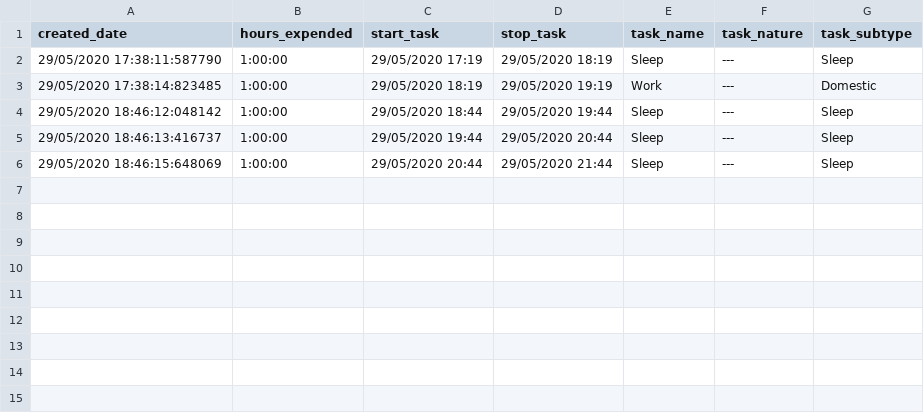
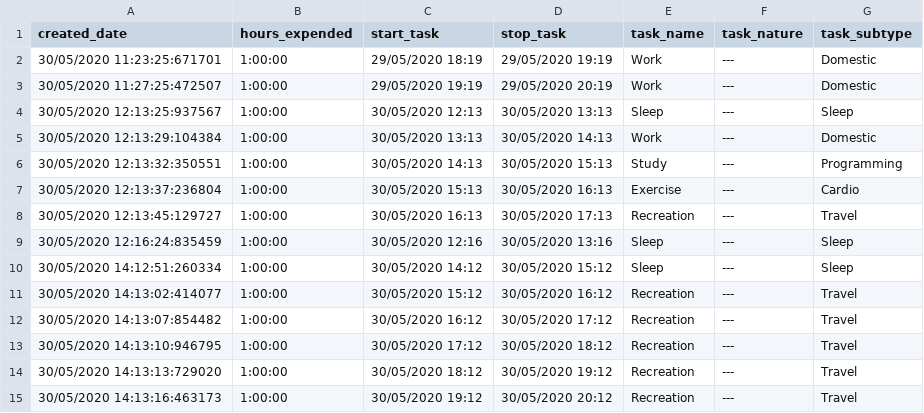
Before and after one commit to waterbuffalo13/micromanage, a CSV file: wms2B/data/gantt.csv, drawn as a sheet.

```diff
--- a/wms2B/data/gantt.csv
+++ b/wms2B/data/gantt.csv
@@ -1,6 +1,15 @@
 created_date,hours_expended,start_task,stop_task,task_name,task_nature,task_subtype
-29/05/2020 17:38:11:587790,1:00:00,29/05/2020 17:19,29/05/2020 18:19,Sleep,---,Sleep
-29/05/2020 17:38:14:823485,1:00:00,29/05/2020 18:19,29/05/2020 19:19,Work,---,Domestic
-29/05/2020 18:46:12:048142,1:00:00,29/05/2020 18:44,29/05/2020 19:44,Sleep,---,Sleep
-29/05/2020 18:46:13:416737,1:00:00,29/05/2020 19:44,29/05/2020 20:44,Sleep,---,Sleep
-29/05/2020 18:46:15:648069,1:00:00,29/05/2020 20:44,29/05/2020 21:44,Sleep,---,Sleep
+30/05/2020 11:23:25:671701,1:00:00,29/05/2020 18:19,29/05/2020 19:19,Work,---,Domestic
+30/05/2020 11:27:25:472507,1:00:00,29/05/2020 19:19,29/05/2020 20:19,Work,---,Domestic
+30/05/2020 12:13:25:937567,1:00:00,30/05/2020 12:13,30/05/2020 13:13,Sleep,---,Sleep
+30/05/2020 12:13:29:104384,1:00:00,30/05/2020 13:13,30/05/2020 14:13,Work,---,Domestic
+30/05/2020 12:13:32:350551,1:00:00,30/05/2020 14:13,30/05/2020 15:13,Study,---,Programming
+30/05/2020 12:13:37:236804,1:00:00,30/05/2020 15:13,30/05/2020 16:13,Exercise,---,Cardio
+30/05/2020 12:13:45:129727,1:00:00,30/05/2020 16:13,30/05/2020 17:13,Recreation,---,Travel
+30/05/2020 12:16:24:835459,1:00:00,30/05/2020 12:16,30/05/2020 13:16,Sleep,---,Sleep
+30/05/2020 14:12:51:260334,1:00:00,30/05/2020 14:12,30/05/2020 15:12,Sleep,---,Sleep
+30/05/2020 14:13:02:414077,1:00:00,30/05/2020 15:12,30/05/2020 16:12,Recreation,---,Travel
+30/05/2020 14:13:07:854482,1:00:00,30/05/2020 16:12,30/05/2020 17:12,Recreation,---,Travel
+30/05/2020 14:13:10:946795,1:00:00,30/05/2020 17:12,30/05/2020 18:12,Recreation,---,Travel
+30/05/2020 14:13:13:729020,1:00:00,30/05/2020 18:12,30/05/2020 19:12,Recreation,---,Travel
+30/05/2020 14:13:16:463173,1:00:00,30/05/2020 19:12,30/05/2020 20:12,Recreation,---,Travel
```
Also changed, not shown: 5 other files.
